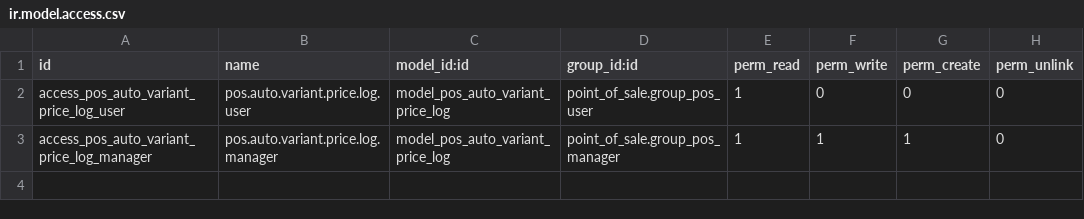
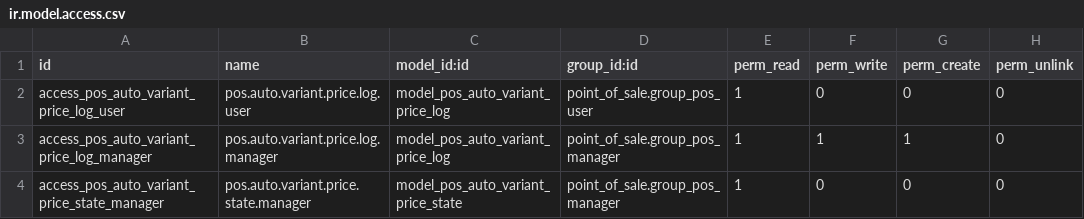
Before and after one commit to atiqodoo/odoo-custom-addons, a CSV file: pos_auto_variant_price_rounding/security/ir.model.access.csv, drawn as a sheet; the diff names each change by its address in the sheet, - before the commit and + after, or states it on an @@ line.

Commit message:
Update pos_auto_variant_price_rounding module

```diff
--- a/pos_auto_variant_price_rounding/security/ir.model.access.csv
+++ b/pos_auto_variant_price_rounding/security/ir.model.access.csv
+row 4: access_pos_auto_variant_price_state_manager | pos.auto.variant.price.state.manager | model_pos_auto_variant_price_state | point_of_sale.group_pos_manager | 1 | 0 | 0 | 0
```
Also changed, not shown: 23 other files.
